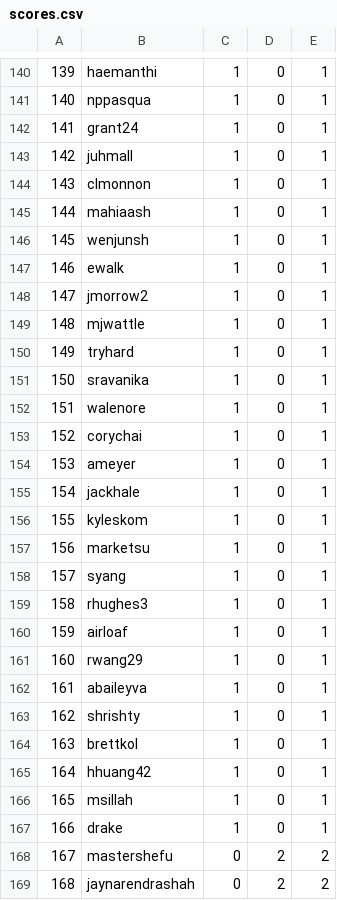
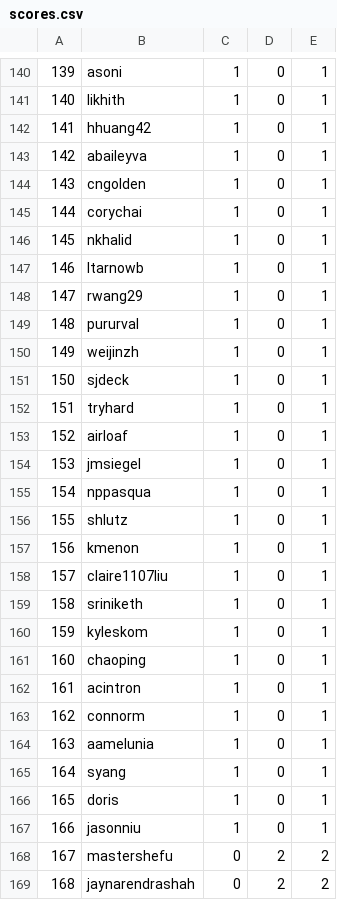
Before and after one commit to ubacm/checkin-scraper, a CSV file: data/scores.csv, drawn as a sheet; only a part is shown, gaps mark what is left out; the diff covers the shown part only; the diff names each change by its address in the sheet, - before the commit and + after, or states it on an @@ line.

```diff
--- a/data/scores.csv
+++ b/data/scores.csv
-B140: haemanthi
+B140: asoni
-B141: nppasqua
+B141: likhith
-B142: grant24
+B142: hhuang42
-B143: juhmall
+B143: abaileyva
-B144: clmonnon
+B144: cngolden
-B145: mahiaash
+B145: corychai
-B146: wenjunsh
+B146: nkhalid
-B147: ewalk
+B147: ltarnowb
-B148: jmorrow2
+B148: rwang29
-B149: mjwattle
+B149: pururval
-B150: tryhard
+B150: weijinzh
-B151: sravanika
+B151: sjdeck
-B152: walenore
+B152: tryhard
-B153: corychai
+B153: airloaf
-B154: ameyer
+B154: jmsiegel
-B155: jackhale
+B155: nppasqua
-B156: kyleskom
+B156: shlutz
-B157: marketsu
+B157: kmenon
-B158: syang
+B158: claire1107liu
-B159: rhughes3
+B159: sriniketh
-B160: airloaf
+B160: kyleskom
-B161: rwang29
+B161: chaoping
-B162: abaileyva
+B162: acintron
-B163: shrishty
+B163: connorm
-B164: brettkol
+B164: aamelunia
-B165: hhuang42
+B165: syang
-B166: msillah
+B166: doris
-B167: drake
+B167: jasonniu
```
Also changed, not shown: 1 added row, 1 removed row and 130 edited cells elsewhere in this file, 1 other file.
